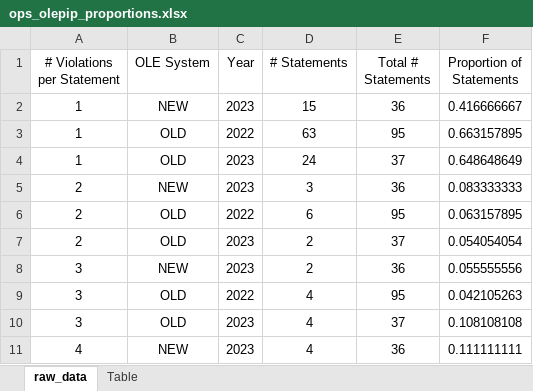
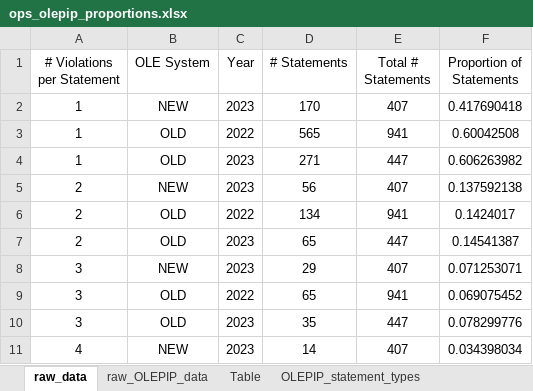
Before and after one commit to noaa-afsc/observer-report, an Excel workbook: ops_olepip_proportions.xlsx, sheet raw_data, drawn as a sheet; only a part is shown; values as stored, in another font and other column widths than the file's, no borders; conditional formats not drawn; the diff covers the shown part only; the diff names each change by its address in the sheet, - before the commit and + after, or states it on an @@ line.

```diff
--- a/ops_olepip_proportions.xlsx (sheet raw_data)
+++ b/ops_olepip_proportions.xlsx (sheet raw_data)
+sheet tab: raw_OLEPIP_data
+sheet tab: OLEPIP_statement_types
-D2 (# Statements): 15
+D2 (# Statements): 170
-E2 (Total # Statements): 36
+E2 (Total # Statements): 407
-F2 (Proportion of Statements): 0.416666667
+F2 (Proportion of Statements): 0.417690418
-D3 (# Statements): 63
+D3 (# Statements): 565
-E3 (Total # Statements): 95
+E3 (Total # Statements): 941
-F3 (Proportion of Statements): 0.663157895
+F3 (Proportion of Statements): 0.60042508
-D4 (# Statements): 24
+D4 (# Statements): 271
-E4 (Total # Statements): 37
+E4 (Total # Statements): 447
-F4 (Proportion of Statements): 0.648648649
+F4 (Proportion of Statements): 0.606263982
-D5 (# Statements): 3
+D5 (# Statements): 56
-E5 (Total # Statements): 36
+E5 (Total # Statements): 407
-F5 (Proportion of Statements): 0.083333333
+F5 (Proportion of Statements): 0.137592138
-D6 (# Statements): 6
+D6 (# Statements): 134
-E6 (Total # Statements): 95
+E6 (Total # Statements): 941
-F6 (Proportion of Statements): 0.063157895
+F6 (Proportion of Statements): 0.1424017
-D7 (# Statements): 2
+D7 (# Statements): 65
-E7 (Total # Statements): 37
+E7 (Total # Statements): 447
-F7 (Proportion of Statements): 0.054054054
+F7 (Proportion of Statements): 0.14541387
-D8 (# Statements): 2
+D8 (# Statements): 29
-E8 (Total # Statements): 36
+E8 (Total # Statements): 407
-F8 (Proportion of Statements): 0.055555556
+F8 (Proportion of Statements): 0.071253071
-D9 (# Statements): 4
+D9 (# Statements): 65
-E9 (Total # Statements): 95
+E9 (Total # Statements): 941
-F9 (Proportion of Statements): 0.042105263
+F9 (Proportion of Statements): 0.069075452
-D10 (# Statements): 4
+D10 (# Statements): 35
-E10 (Total # Statements): 37
+E10 (Total # Statements): 447
-F10 (Proportion of Statements): 0.108108108
+F10 (Proportion of Statements): 0.078299776
-D11 (# Statements): 4
+D11 (# Statements): 14
-E11 (Total # Statements): 36
+E11 (Total # Statements): 407
-F11 (Proportion of Statements): 0.111111111
+F11 (Proportion of Statements): 0.034398034
```
Also changed, not shown: 101 added rows and 72 edited cells elsewhere in this sheet, sheet Table, 2023_summary_data.xlsx, New_OLE_2023_summary.xlsx, 7 other files.
